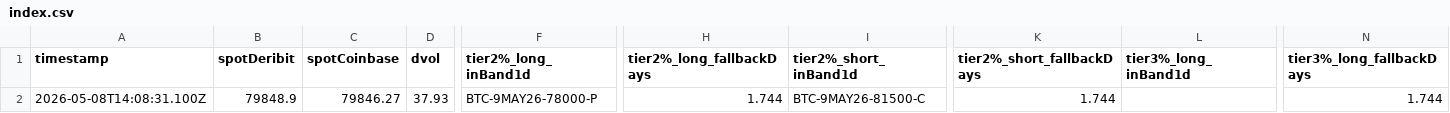
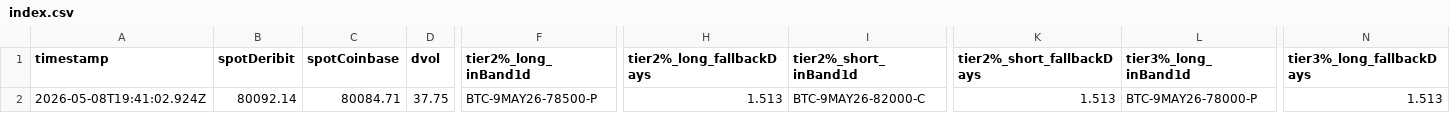
Before and after one commit to atticusNew/Foxify_Collar, a CSV file: artifacts/chain-samples/index.csv, drawn as a sheet; only a part is shown, gaps mark what is left out; the diff covers the shown part only; the diff names each change by its address in the sheet, - before the commit and + after, or states it on an @@ line.

```diff
--- a/artifacts/chain-samples/index.csv
+++ b/artifacts/chain-samples/index.csv
-A2 (timestamp): 2026-05-08T14:08:31.100Z
+A2 (timestamp): 2026-05-08T19:41:02.924Z
-B2 (spotDeribit): 79848.9
+B2 (spotDeribit): 80092.14
-C2 (spotCoinbase): 79846.27
+C2 (spotCoinbase): 80084.71
-D2 (dvol): 37.93
+D2 (dvol): 37.75
-F2 (tier2%_long_inBand1d): BTC-9MAY26-78000-P
+F2 (tier2%_long_inBand1d): BTC-9MAY26-78500-P
-H2 (tier2%_long_fallbackDays): 1.744
+H2 (tier2%_long_fallbackDays): 1.513
-I2 (tier2%_short_inBand1d): BTC-9MAY26-81500-C
+I2 (tier2%_short_inBand1d): BTC-9MAY26-82000-C
-K2 (tier2%_short_fallbackDays): 1.744
+K2 (tier2%_short_fallbackDays): 1.513
-L2 (tier3%_long_inBand1d): (empty)
+L2 (tier3%_long_inBand1d): BTC-9MAY26-78000-P
-N2 (tier3%_long_fallbackDays): 1.744
+N2 (tier3%_long_fallbackDays): 1.513
```
Also changed, not shown: 6 edited cells elsewhere in this file, 1 other file.
